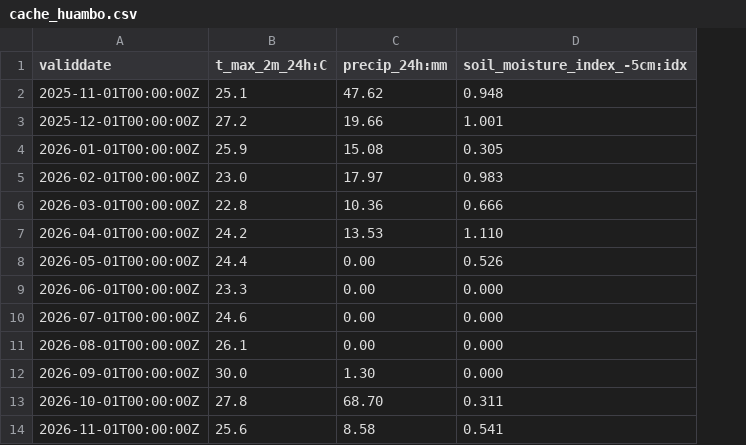
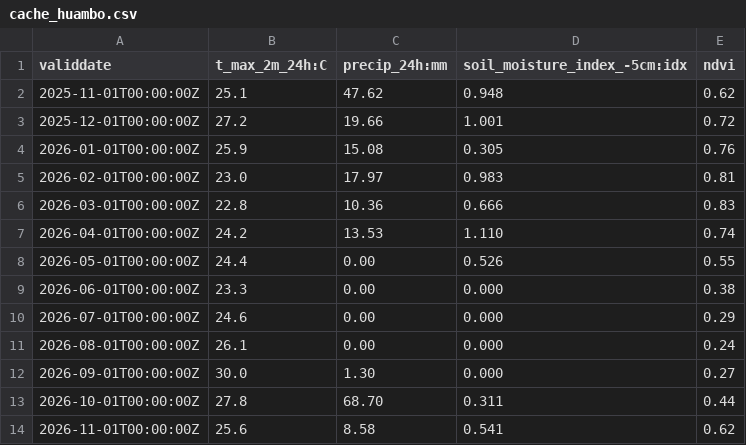
Before and after one commit to AngoPlanta/rotacampo, a CSV file: cache_huambo.csv, drawn as a sheet; the diff names each change by its address in the sheet, - before the commit and + after, or states it on an @@ line.

Commit message:
Update cache_huambo.csv

```diff
--- a/cache_huambo.csv
+++ b/cache_huambo.csv
+column E (ndvi), rows 2-14: 0.62 | 0.72 | 0.76 | 0.81 | 0.83 | 0.74 | 0.55 | 0.38 | 0.29 | 0.24 | 0.27 | 0.44 | 0.62
```
